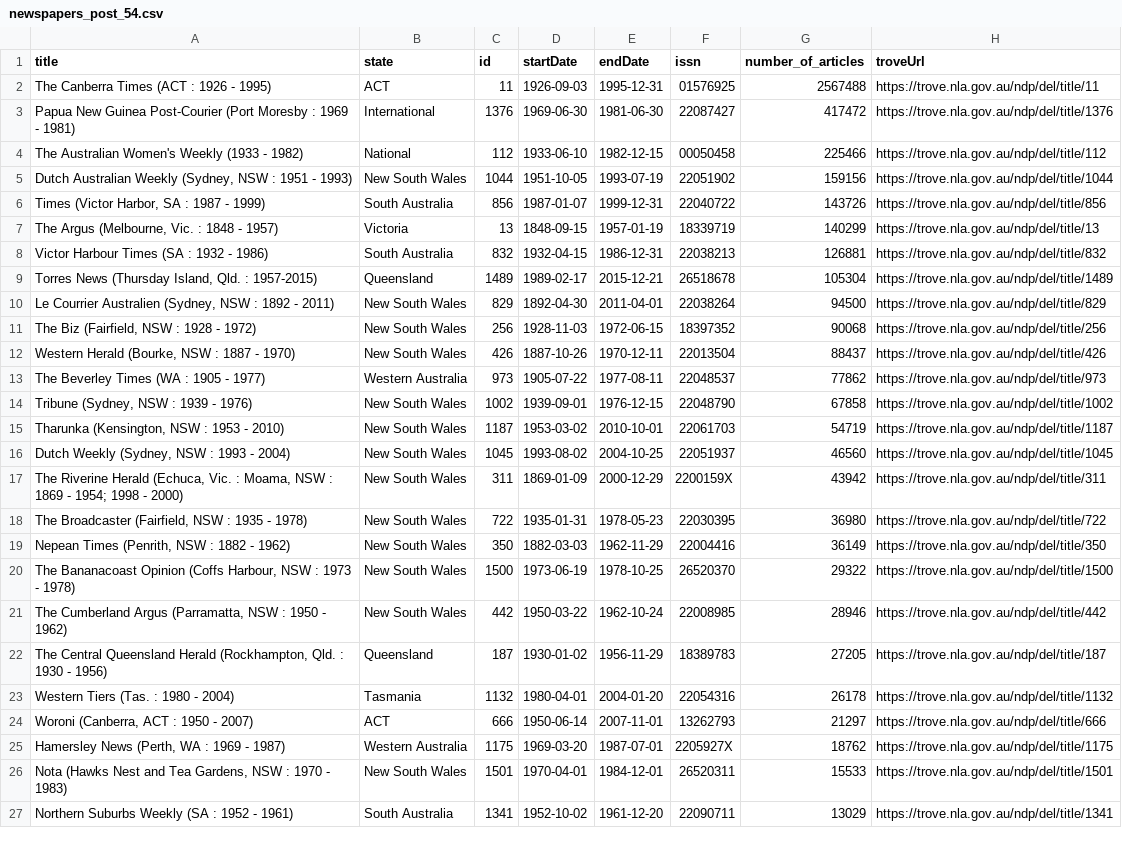
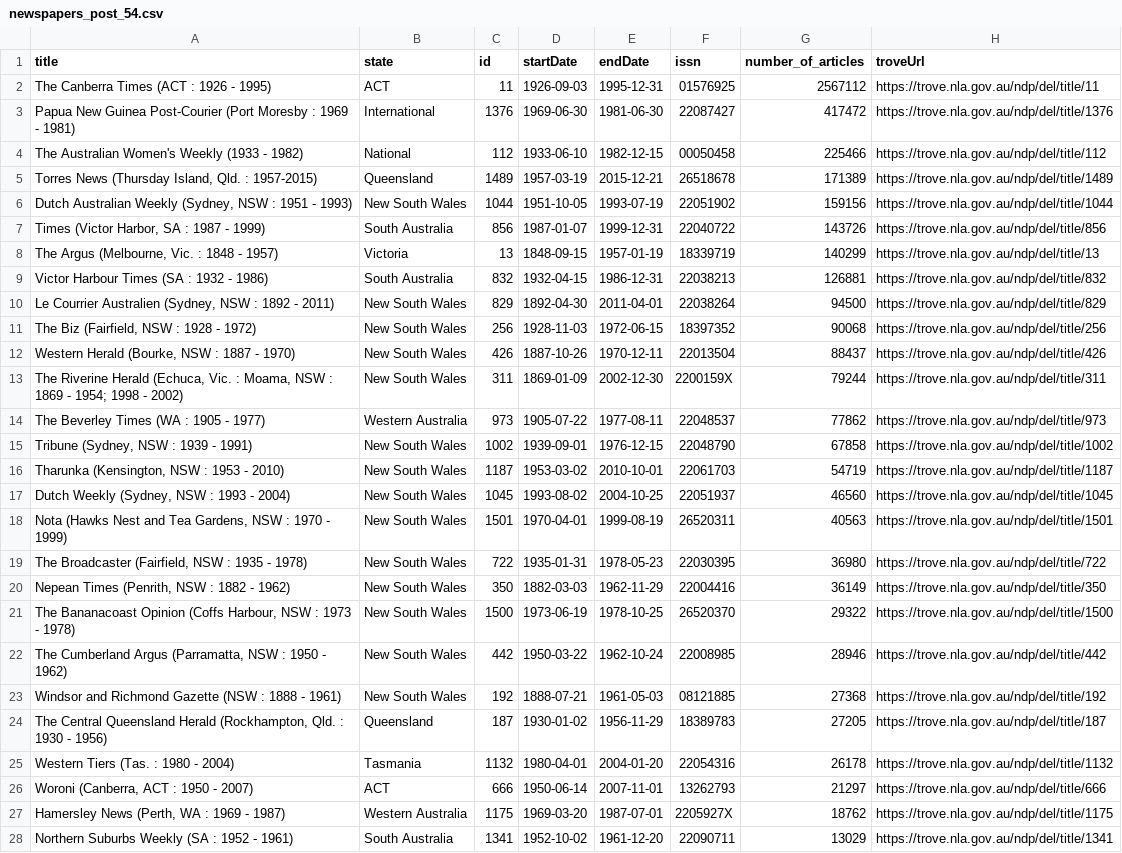
Before and after one commit to GLAM-Workbench/trove-newspapers, a CSV file: newspapers_post_54.csv, drawn as a sheet; only a part is shown; the diff covers the shown part only.

```diff
--- a/newspapers_post_54.csv
+++ b/newspapers_post_54.csv
@@ -1,5 +1,6 @@
 title,state,id,startDate,endDate,issn,number_of_articles,troveUrl
-The Canberra Times (ACT : 1926 - 1995),ACT,11,1926-09-03,1995-12-31,01576925,2567488,https://trove.nla.gov.au/ndp/del/title/11
+The Canberra Times (ACT : 1926 - 1995),ACT,11,1926-09-03,1995-12-31,01576925,2567112,https://trove.nla.gov.au/ndp/del/title/11
 Papua New Guinea Post-Courier (Port Moresby : 1969 - 1981),International,1376,1969-06-30,1981-06-30,22087427,417472,https://trove.nla.gov.au/ndp/del/title/1376
 The Australian Women's Weekly (1933 - 1982),National,112,1933-06-10,1982-12-15,00050458,225466,https://trove.nla.gov.au/ndp/del/title/112
+"Torres News (Thursday Island, Qld. : 1957-2015)",Queensland,1489,1957-03-19,2015-12-21,26518678,171389,https://trove.nla.gov.au/ndp/del/title/1489
 "Dutch Australian Weekly (Sydney, NSW : 1951 - 1993)",New South Wales,1044,1951-10-05,1993-07-19,22051902,159156,https://trove.nla.gov.au/ndp/del/title/1044
@@ -8,3 +9,2 @@ The Australian Women's Weekly (1933 - 1982),National,112,1933-06-10,1982-12-15,0
 Victor Harbour Times (SA : 1932 - 1986),South Australia,832,1932-04-15,1986-12-31,22038213,126881,https://trove.nla.gov.au/ndp/del/title/832
-"Torres News (Thursday Island, Qld. : 1957-2015)",Queensland,1489,1989-02-17,2015-12-21,26518678,105304,https://trove.nla.gov.au/ndp/del/title/1489
 "Le Courrier Australien (Sydney, NSW : 1892 - 2011)",New South Wales,829,1892-04-30,2011-04-01,22038264,94500,https://trove.nla.gov.au/ndp/del/title/829
@@ -12,7 +12,8 @@ Victor Harbour Times (SA : 1932 - 1986),South Australia,832,1932-04-15,1986-12-3
 "Western Herald (Bourke, NSW : 1887 - 1970)",New South Wales,426,1887-10-26,1970-12-11,22013504,88437,https://trove.nla.gov.au/ndp/del/title/426
+"The Riverine Herald (Echuca, Vic. : Moama, NSW : 1869 - 1954; 1998 - 2002)",New South Wales,311,1869-01-09,2002-12-30,2200159X,79244,https://trove.nla.gov.au/ndp/del/title/311
 The Beverley Times (WA : 1905 - 1977),Western Australia,973,1905-07-22,1977-08-11,22048537,77862,https://trove.nla.gov.au/ndp/del/title/973
-"Tribune (Sydney, NSW : 1939 - 1976)",New South Wales,1002,1939-09-01,1976-12-15,22048790,67858,https://trove.nla.gov.au/ndp/del/title/1002
+"Tribune (Sydney, NSW : 1939 - 1991)",New South Wales,1002,1939-09-01,1976-12-15,22048790,67858,https://trove.nla.gov.au/ndp/del/title/1002
 "Tharunka (Kensington, NSW : 1953 - 2010)",New South Wales,1187,1953-03-02,2010-10-01,22061703,54719,https://trove.nla.gov.au/ndp/del/title/1187
 "Dutch Weekly (Sydney, NSW : 1993 - 2004)",New South Wales,1045,1993-08-02,2004-10-25,22051937,46560,https://trove.nla.gov.au/ndp/del/title/1045
-"The Riverine Herald (Echuca, Vic. : Moama, NSW : 1869 - 1954; 1998 - 2000)",New South Wales,311,1869-01-09,2000-12-29,2200159X,43942,https://trove.nla.gov.au/ndp/del/title/311
+"Nota (Hawks Nest and Tea Gardens, NSW : 1970 - 1999)",New South Wales,1501,1970-04-01,1999-08-19,26520311,40563,https://trove.nla.gov.au/ndp/del/title/1501
 "The Broadcaster (Fairfield, NSW : 1935 - 1978)",New South Wales,722,1935-01-31,1978-05-23,22030395,36980,https://trove.nla.gov.au/ndp/del/title/722
@@ -21,2 +22,3 @@ The Beverley Times (WA : 1905 - 1977),Western Australia,973,1905-07-22,1977-08-1
 "The Cumberland Argus (Parramatta, NSW : 1950 - 1962)",New South Wales,442,1950-03-22,1962-10-24,22008985,28946,https://trove.nla.gov.au/ndp/del/title/442
+Windsor and Richmond Gazette (NSW : 1888 - 1961),New South Wales,192,1888-07-21,1961-05-03,08121885,27368,https://trove.nla.gov.au/ndp/del/title/192
 "The Central Queensland Herald (Rockhampton, Qld. : 1930 - 1956)",Queensland,187,1930-01-02,1956-11-29,18389783,27205,https://trove.nla.gov.au/ndp/del/title/187
@@ -25,3 +27,2 @@ Western Tiers (Tas. : 1980 - 2004),Tasmania,1132,1980-04-01,2004-01-20,22054316,
 "Hamersley News (Perth, WA : 1969 - 1987)",Western Australia,1175,1969-03-20,1987-07-01,2205927X,18762,https://trove.nla.gov.au/ndp/del/title/1175
-"Nota (Hawks Nest and Tea Gardens, NSW : 1970 - 1983)",New South Wales,1501,1970-04-01,1984-12-01,26520311,15533,https://trove.nla.gov.au/ndp/del/title/1501
 Northern Suburbs Weekly (SA : 1952 - 1961),South Australia,1341,1952-10-02,1961-12-20,22090711,13029,https://trove.nla.gov.au/ndp/del/title/1341
```
Also changed, not shown: 6 added rows, 2 removed rows and 4 edited cells elsewhere in this file, 32 other files.
